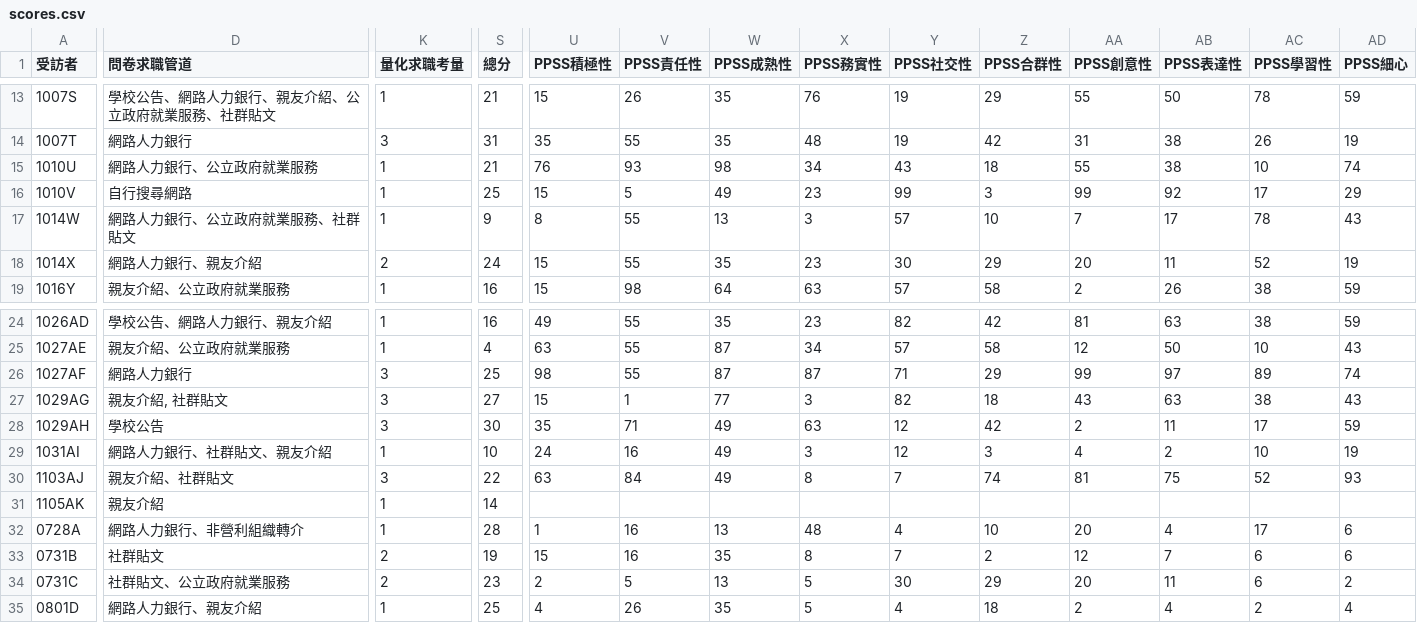
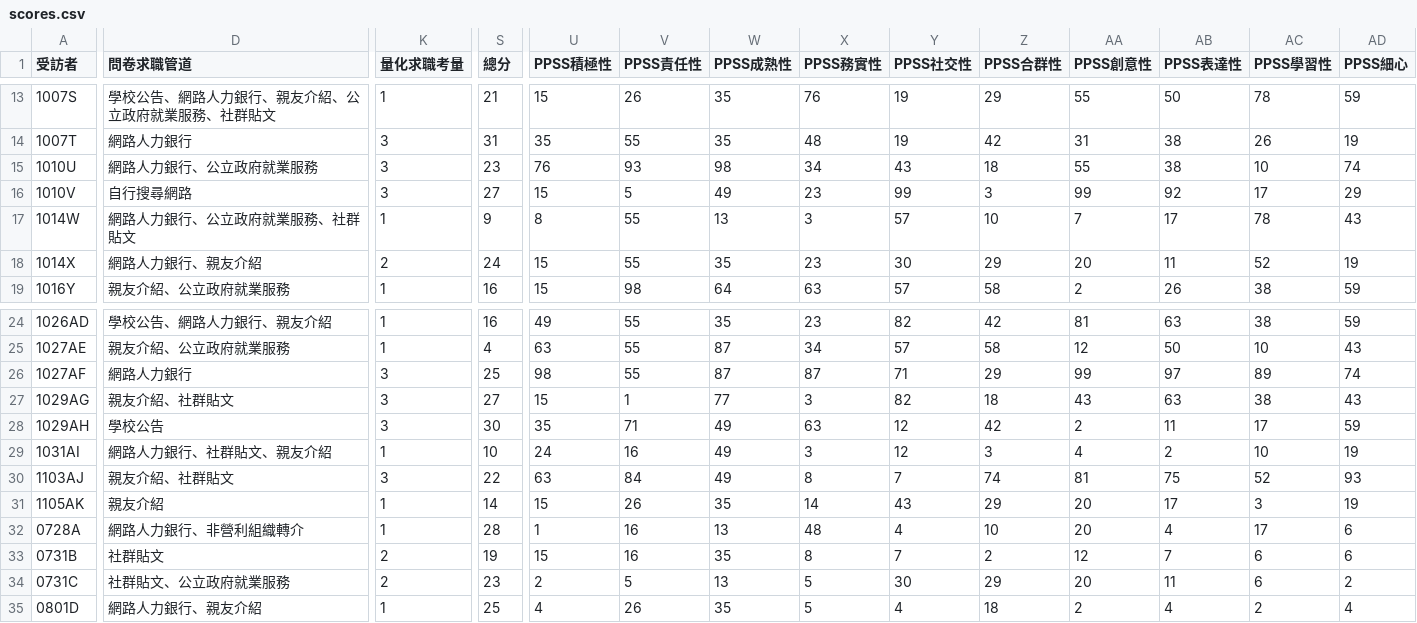
Before and after one commit to frankcholula/flow-disability-employment, a CSV file: data/scores.csv, drawn as a sheet; only a part is shown, gaps mark what is left out; the diff covers the shown part only; the diff names each change by its address in the sheet, - before the commit and + after, or states it on an @@ line.

```diff
--- a/data/scores.csv
+++ b/data/scores.csv
-K15:K16 (量化求職考量): 1
+K15:K16 (量化求職考量): 3
-S15 (總分): 21
+S15 (總分): 23
-S16 (總分): 25
+S16 (總分): 27
-D27 (問卷求職管道): 親友介紹, 社群貼文
+D27 (問卷求職管道): 親友介紹、社群貼文
-U31 (PPSS積極性): (empty)
+U31 (PPSS積極性): 15
-V31 (PPSS責任性): (empty)
+V31 (PPSS責任性): 26
-W31 (PPSS成熟性): (empty)
+W31 (PPSS成熟性): 35
-X31 (PPSS務實性): (empty)
+X31 (PPSS務實性): 14
-Y31 (PPSS社交性): (empty)
+Y31 (PPSS社交性): 43
-Z31 (PPSS合群性): (empty)
+Z31 (PPSS合群性): 29
-AA31 (PPSS創意性): (empty)
+AA31 (PPSS創意性): 20
-AB31 (PPSS表達性): (empty)
+AB31 (PPSS表達性): 17
-AC31 (PPSS學習性): (empty)
+AC31 (PPSS學習性): 3
-AD31 (PPSS細心): (empty)
+AD31 (PPSS細心): 19
```
Also changed, not shown: 4 edited cells elsewhere in this file, 1 other file.
